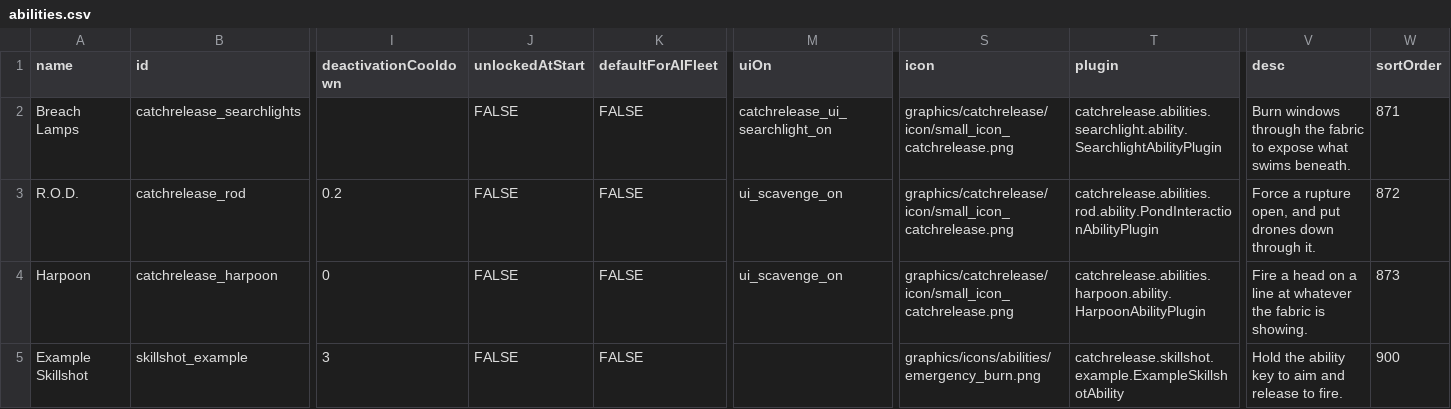
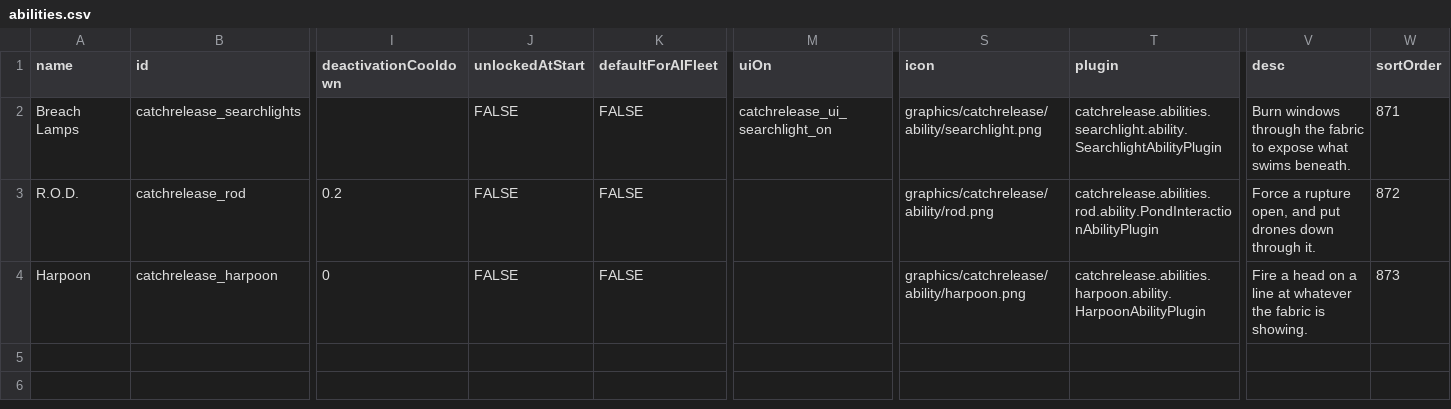
Before and after one commit to SirHartley/Catch.Release, a CSV file: data/campaign/abilities.csv, drawn as a sheet; only a part is shown, gaps mark what is left out; rows hold the shown columns only; the diff names each change by its address in the sheet, - before the commit and + after, or states it on an @@ line.

```diff
--- a/data/campaign/abilities.csv
+++ b/data/campaign/abilities.csv
-S2 (icon): graphics/catchrelease/icon/small_icon_catchrelease.png
+S2 (icon): graphics/catchrelease/ability/searchlight.png
-M3:M4 (uiOn): ui_scavenge_on
+M3:M4 (uiOn): (empty)
-S3 (icon): graphics/catchrelease/icon/small_icon_catchrelease.png
+S3 (icon): graphics/catchrelease/ability/rod.png
-S4 (icon): graphics/catchrelease/icon/small_icon_catchrelease.png
+S4 (icon): graphics/catchrelease/ability/harpoon.png
-row 5: Example Skillshot | skillshot_example | 3 | FALSE | FALSE |  | graphics/icons/abilities/emergency_burn.png | catchrelease.skillshot.example.ExampleSkillshotAbility | Hold the ability key to aim and release to fire. | 900
```
Also changed, not shown: 28 other files.
